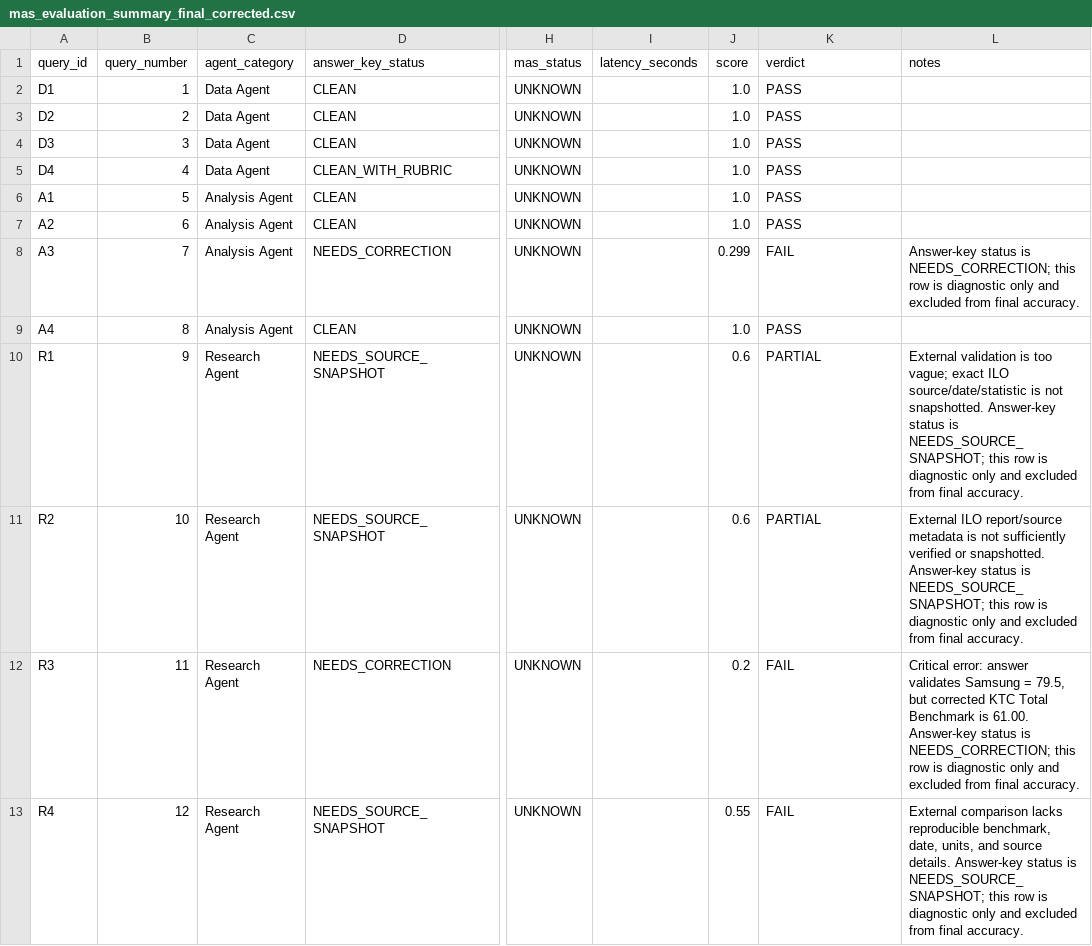
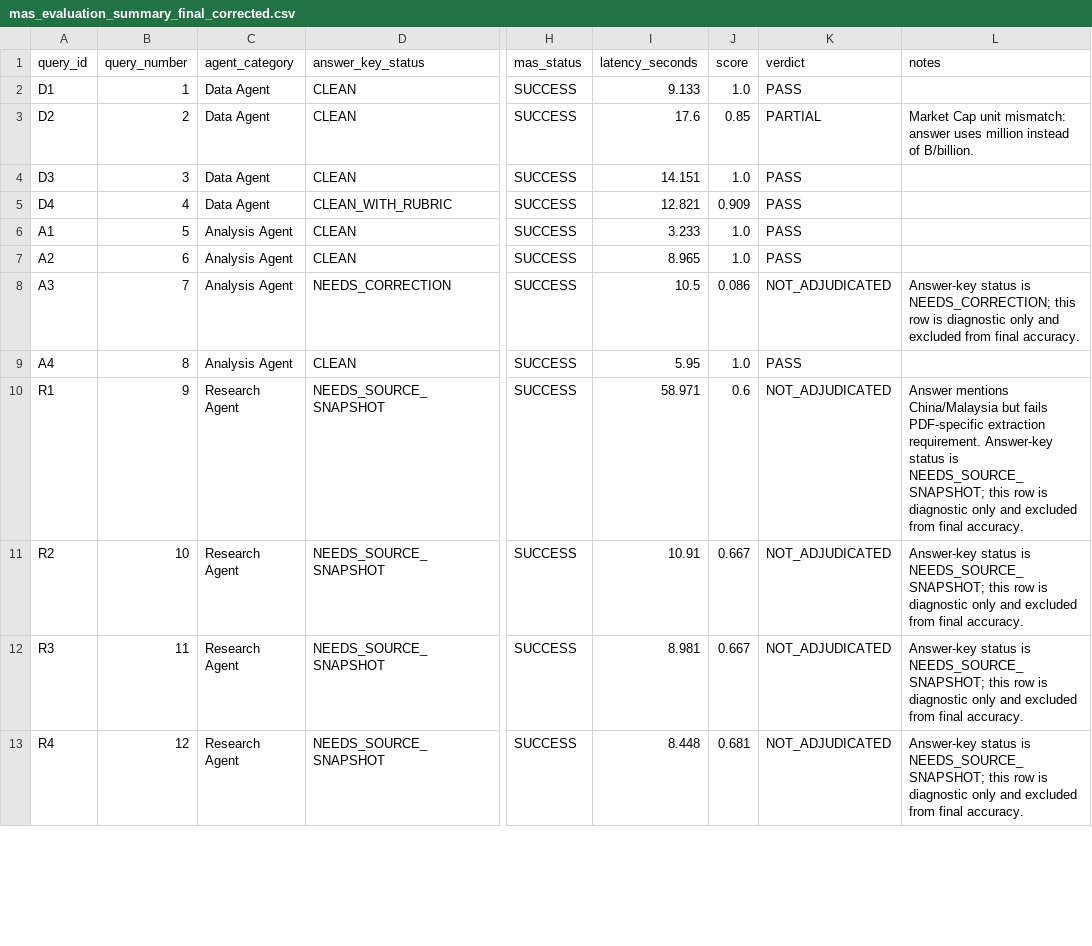
Before and after one commit to danfarh/Agentic-Supply-Chain-Paper-Code, a CSV file: src/evaluation/outputs/mas_evaluation_summary_final_corrected.csv, drawn as a sheet; only a part is shown, gaps mark what is left out; the diff covers the shown part only; the diff names each change by its address in the sheet, - before the commit and + after, or states it on an @@ line.

Commit message:
fix evaluation

```diff
--- a/src/evaluation/outputs/mas_evaluation_summary_final_corrected.csv
+++ b/src/evaluation/outputs/mas_evaluation_summary_final_corrected.csv
-H2:H13 (mas_status): UNKNOWN
+H2:H13 (mas_status): SUCCESS
-I2 (latency_seconds): (empty)
+I2 (latency_seconds): 9.133
-I3 (latency_seconds): (empty)
+I3 (latency_seconds): 17.6
-J3 (score): 1.0
+J3 (score): 0.85
-K3 (verdict): PASS
+K3 (verdict): PARTIAL
-L3 (notes): (empty)
+L3 (notes): Market Cap unit mismatch: answer uses million instead of B/billion.
-I4 (latency_seconds): (empty)
+I4 (latency_seconds): 14.151
-I5 (latency_seconds): (empty)
+I5 (latency_seconds): 12.821
-J5 (score): 1.0
+J5 (score): 0.909
-I6 (latency_seconds): (empty)
+I6 (latency_seconds): 3.233
-I7 (latency_seconds): (empty)
+I7 (latency_seconds): 8.965
-I8 (latency_seconds): (empty)
+I8 (latency_seconds): 10.5
-J8 (score): 0.299
+J8 (score): 0.086
-K8 (verdict): FAIL
+K8 (verdict): NOT_ADJUDICATED
-I9 (latency_seconds): (empty)
+I9 (latency_seconds): 5.95
-I10 (latency_seconds): (empty)
+I10 (latency_seconds): 58.971
-K10:K11 (verdict): PARTIAL
+K10:K11 (verdict): NOT_ADJUDICATED
-L10 (notes): External validation is too vague; exact ILO source/date/statistic is not snapshotted. Answer-key status…
+L10 (notes): Answer mentions China/Malaysia but fails PDF-specific extraction requirement. Answer-key status…
-I11 (latency_seconds): (empty)
+I11 (latency_seconds): 10.91
-J11 (score): 0.6
+J11 (score): 0.667
-L11 (notes): External ILO report/source metadata is not sufficiently verified or snapshotted. Answer-key status…
+L11 (notes): Answer-key status…
-D12 (answer_key_status): NEEDS_CORRECTION
+D12 (answer_key_status): NEEDS_SOURCE_SNAPSHOT
-I12 (latency_seconds): (empty)
+I12 (latency_seconds): 8.981
-J12 (score): 0.2
+J12 (score): 0.667
-K12:K13 (verdict): FAIL
+K12:K13 (verdict): NOT_ADJUDICATED
-L12 (notes): Critical error: answer validates Samsung = 79.5, but corrected KTC Total Benchmark is 61.00. Answer-key status is NEEDS_CORRECTION; this row…
+L12 (notes): Answer-key status is NEEDS_SOURCE_SNAPSHOT; this row…
-I13 (latency_seconds): (empty)
+I13 (latency_seconds): 8.448
-J13 (score): 0.55
+J13 (score): 0.681
-L13 (notes): External comparison lacks reproducible benchmark, date, units, and source details. Answer-key status…
+L13 (notes): Answer-key status…
```
Also changed, not shown: 77 edited cells elsewhere in this file, src/evaluation/outputs/mas_evaluation_category_summary_final_corrected.csv, src/evaluation/outputs/mas_evaluation_rag_metrics_final_corrected.csv, 17 other files.
